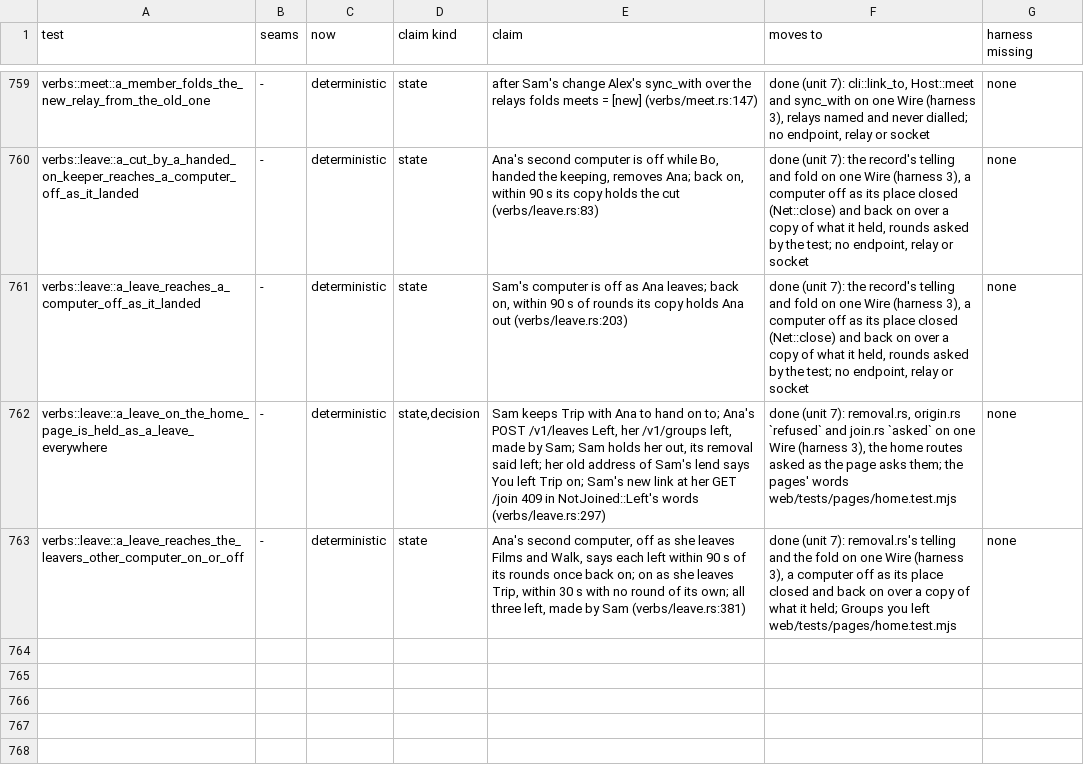
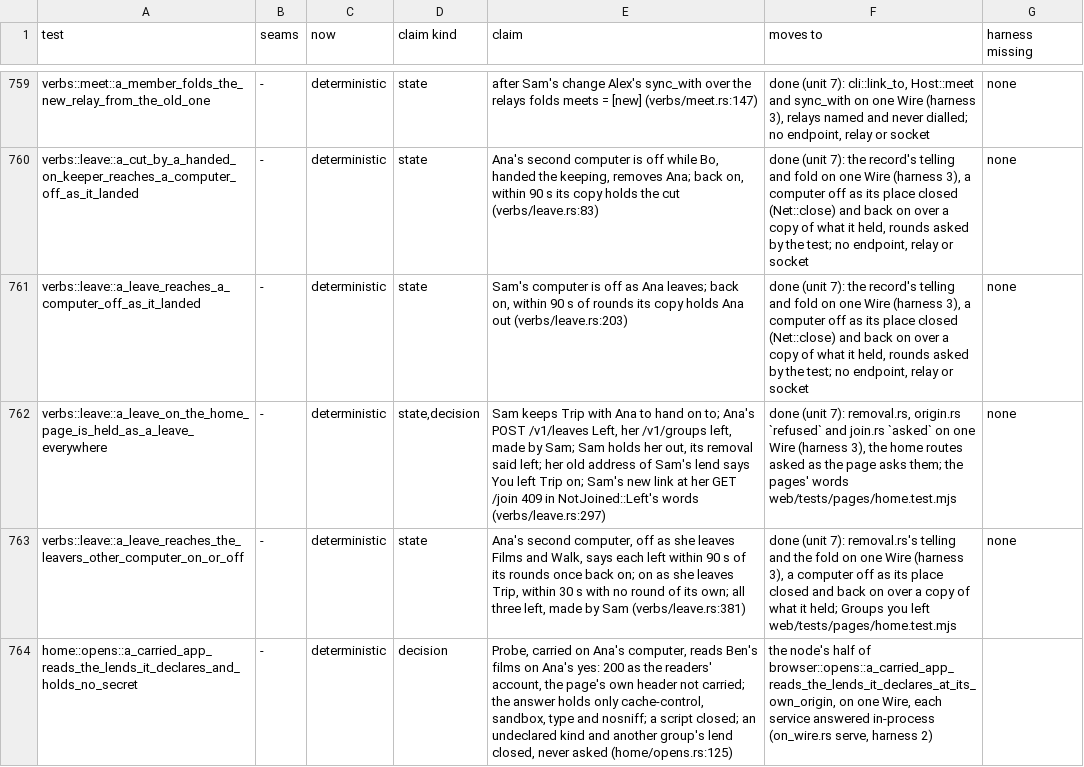
Before and after one commit to alexsbryan/svrngs, a TSV file: docs/seams.tsv, drawn as a sheet; only a part is shown, gaps mark what is left out; the diff names each change by its address in the sheet, - before the commit and + after, or states it on an @@ line.

Commit message:
test: a carried app's reads at its own origin, on the wire, its service in-process
tests/home/opens.rs a_carried_app_reads_the_lends_it_declares_and_holds_
no_secret: Probe carried on Ana's computer, Ben's films answered by
on_wire.rs `serve` (harness 2, 21162c9c), no socket. On Ana's yes its GET
is 200 as the readers' account, the page's x-page not carried, the
answer's headers cache-control, sandbox, type and nosniff alone (no echo,
cookie or clear-site-data); a script closed; Ben's notes (undeclared
kind) and Ana's films of another group closed, never asked: the node's
half of browser::opens::a_carried_app_reads_the_lends_it_declares_at_its_
own_origin. Run: cargo test -p svrngs-node --test home, 1.35 s.
Planted, each red: origin.rs INERT without nosniff; door.rs sending no
readers' account (`Admit::Readers => Vec::new()`).
seams.tsv: its row, deterministic.

```diff
--- a/docs/seams.tsv
+++ b/docs/seams.tsv
+row 764: home::opens::a_carried_app_reads_the_lends_it_declares_and_holds_no_secret | - | deterministic | decision | Probe, carried on Ana's computer, reads Ben's films on Ana's yes: 200 as the readers' account, the page's own header not carried; the answer holds only cache-control, sandbox, type and nosniff; a script closed; an undeclared kind and another group's lend closed, never asked (home/opens.rs:125) | the node's half of browser::opens::a_carried_app_reads_the_lends_it_declares_at_its_own_origin, on one Wire, each service answered in-process (on_wire.rs serve, harness 2)
```
Also changed, not shown: 2 other files.
